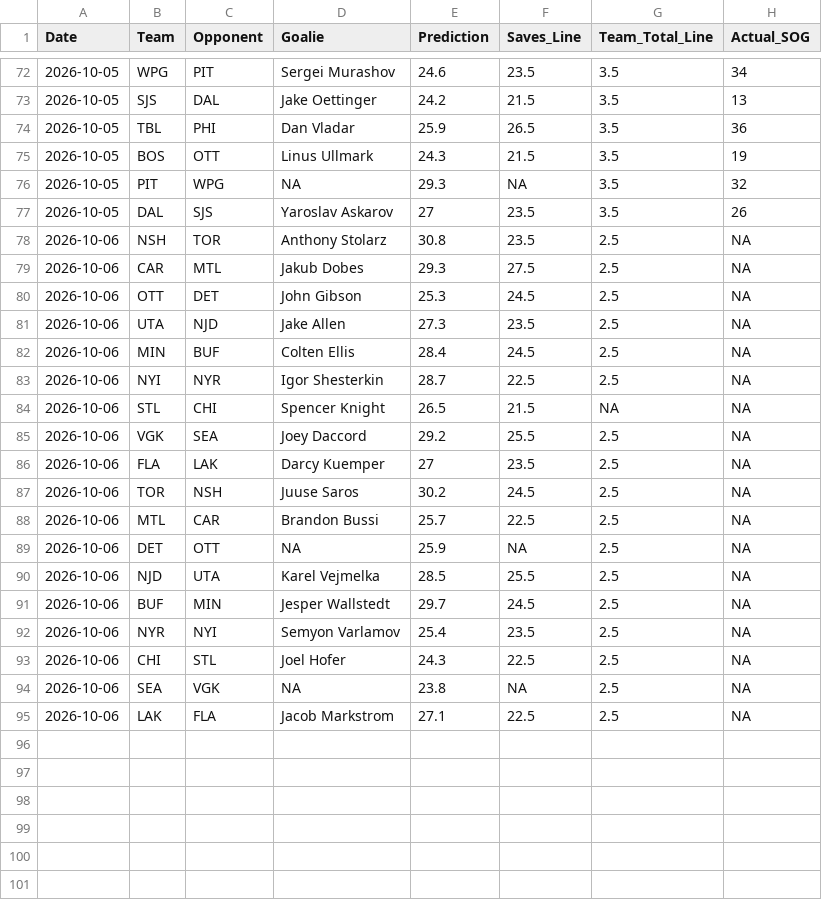
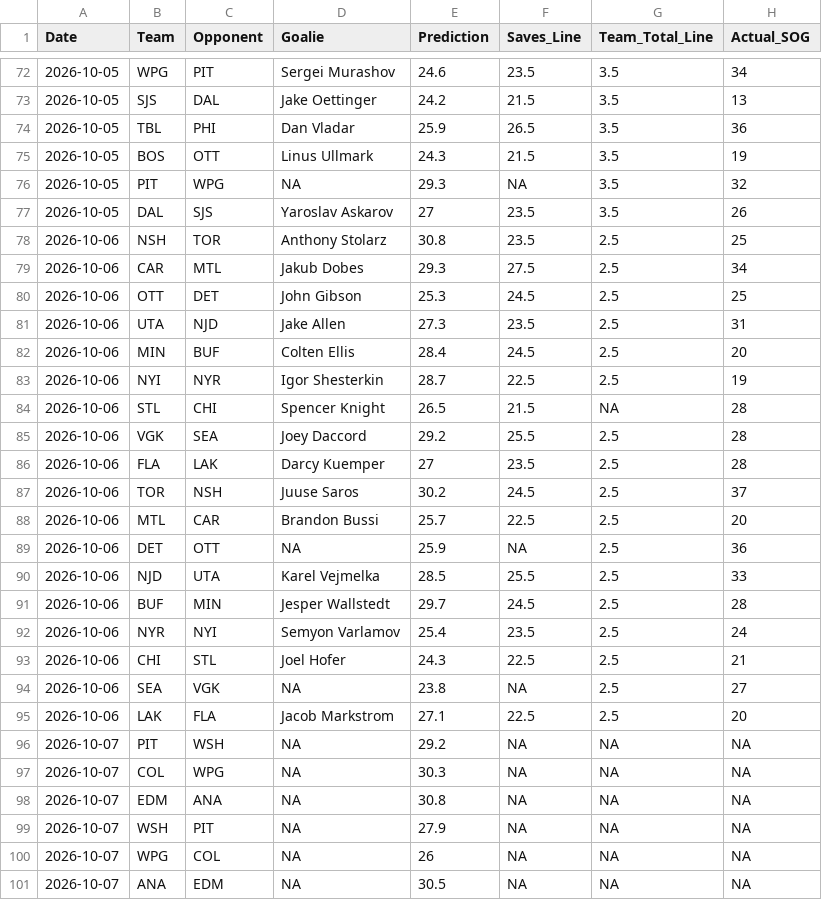
Before and after one commit to rysohn/nhl-sog-model, a CSV file: predictions_log.csv, drawn as a sheet; only a part is shown, gaps mark what is left out.

```diff
--- a/predictions_log.csv
+++ b/predictions_log.csv
@@ -77,19 +77,25 @@ Date,Team,Opponent,Goalie,Prediction,Saves_Line,Team_Total_Line,Actual_SOG
 2026-10-05,DAL,SJS,Yaroslav Askarov,27,23.5,3.5,26
-2026-10-06,NSH,TOR,Anthony Stolarz,30.8,23.5,2.5,NA
-2026-10-06,CAR,MTL,Jakub Dobes,29.3,27.5,2.5,NA
-2026-10-06,OTT,DET,John Gibson,25.3,24.5,2.5,NA
-2026-10-06,UTA,NJD,Jake Allen,27.3,23.5,2.5,NA
-2026-10-06,MIN,BUF,Colten Ellis,28.4,24.5,2.5,NA
-2026-10-06,NYI,NYR,Igor Shesterkin,28.7,22.5,2.5,NA
-2026-10-06,STL,CHI,Spencer Knight,26.5,21.5,NA,NA
-2026-10-06,VGK,SEA,Joey Daccord,29.2,25.5,2.5,NA
-2026-10-06,FLA,LAK,Darcy Kuemper,27,23.5,2.5,NA
-2026-10-06,TOR,NSH,Juuse Saros,30.2,24.5,2.5,NA
-2026-10-06,MTL,CAR,Brandon Bussi,25.7,22.5,2.5,NA
-2026-10-06,DET,OTT,NA,25.9,NA,2.5,NA
-2026-10-06,NJD,UTA,Karel Vejmelka,28.5,25.5,2.5,NA
-2026-10-06,BUF,MIN,Jesper Wallstedt,29.7,24.5,2.5,NA
-2026-10-06,NYR,NYI,Semyon Varlamov,25.4,23.5,2.5,NA
-2026-10-06,CHI,STL,Joel Hofer,24.3,22.5,2.5,NA
-2026-10-06,SEA,VGK,NA,23.8,NA,2.5,NA
-2026-10-06,LAK,FLA,Jacob Markstrom,27.1,22.5,2.5,NA
+2026-10-06,NSH,TOR,Anthony Stolarz,30.8,23.5,2.5,25
+2026-10-06,CAR,MTL,Jakub Dobes,29.3,27.5,2.5,34
+2026-10-06,OTT,DET,John Gibson,25.3,24.5,2.5,25
+2026-10-06,UTA,NJD,Jake Allen,27.3,23.5,2.5,31
+2026-10-06,MIN,BUF,Colten Ellis,28.4,24.5,2.5,20
+2026-10-06,NYI,NYR,Igor Shesterkin,28.7,22.5,2.5,19
+2026-10-06,STL,CHI,Spencer Knight,26.5,21.5,NA,28
+2026-10-06,VGK,SEA,Joey Daccord,29.2,25.5,2.5,28
+2026-10-06,FLA,LAK,Darcy Kuemper,27,23.5,2.5,28
+2026-10-06,TOR,NSH,Juuse Saros,30.2,24.5,2.5,37
+2026-10-06,MTL,CAR,Brandon Bussi,25.7,22.5,2.5,20
+2026-10-06,DET,OTT,NA,25.9,NA,2.5,36
+2026-10-06,NJD,UTA,Karel Vejmelka,28.5,25.5,2.5,33
+2026-10-06,BUF,MIN,Jesper Wallstedt,29.7,24.5,2.5,28
+2026-10-06,NYR,NYI,Semyon Varlamov,25.4,23.5,2.5,24
+2026-10-06,CHI,STL,Joel Hofer,24.3,22.5,2.5,21
+2026-10-06,SEA,VGK,NA,23.8,NA,2.5,27
+2026-10-06,LAK,FLA,Jacob Markstrom,27.1,22.5,2.5,20
+2026-10-07,PIT,WSH,NA,29.2,NA,NA,NA
+2026-10-07,COL,WPG,NA,30.3,NA,NA,NA
+2026-10-07,EDM,ANA,NA,30.8,NA,NA,NA
+2026-10-07,WSH,PIT,NA,27.9,NA,NA,NA
+2026-10-07,WPG,COL,NA,26,NA,NA,NA
+2026-10-07,ANA,EDM,NA,30.5,NA,NA,NA
```
Also changed, not shown: 2 other files.
